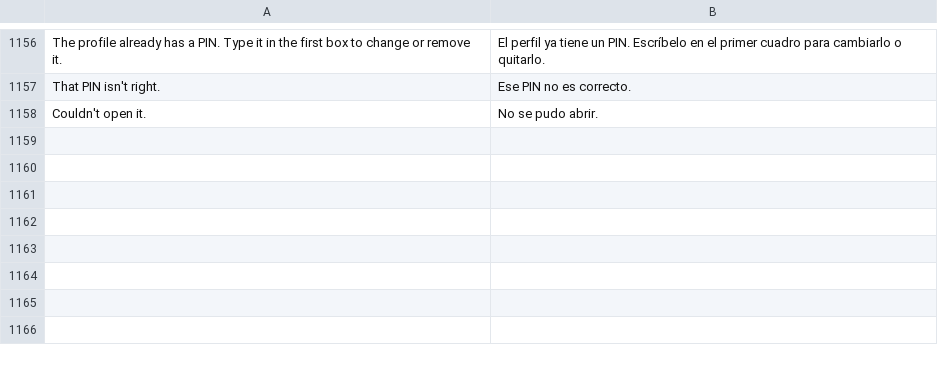
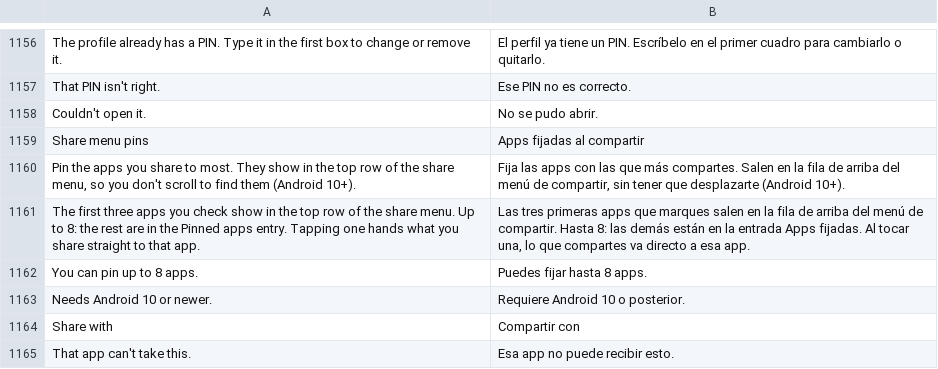
Before and after one commit to Order52/tinykit, a TSV file: app/src/main/assets/i18n/es.tsv, drawn as a sheet; only a part is shown, gaps mark what is left out.

```diff
--- a/app/src/main/assets/i18n/es.tsv
+++ b/app/src/main/assets/i18n/es.tsv
@@ -1158 +1158,8 @@ That PIN isn't right.	Ese PIN no es correcto.
 Couldn't open it.	No se pudo abrir.
+Share menu pins	Apps fijadas al compartir
+Pin the apps you share to most. They show in the top row of the share menu, so you don't scroll to find them (Android 10+).	Fija las apps con las que más compartes. Salen en la fila de arriba del menú de compartir, sin tener que desplazarte (Android 10+).
+The first three apps you check show in the top row of the share menu. Up to 8: the rest are in the Pinned apps entry. Tapping one hands what you share straight to that app.	Las tres primeras apps que marques salen en la fila de arriba del menú de compartir. Hasta 8: las demás están en la entrada Apps fijadas. Al tocar una, lo que compartes va directo a esa app.
+You can pin up to 8 apps.	Puedes fijar hasta 8 apps.
+Needs Android 10 or newer.	Requiere Android 10 o posterior.
+Share with	Compartir con
+That app can't take this.	Esa app no puede recibir esto.
```
Also changed, not shown: 14 other files.
